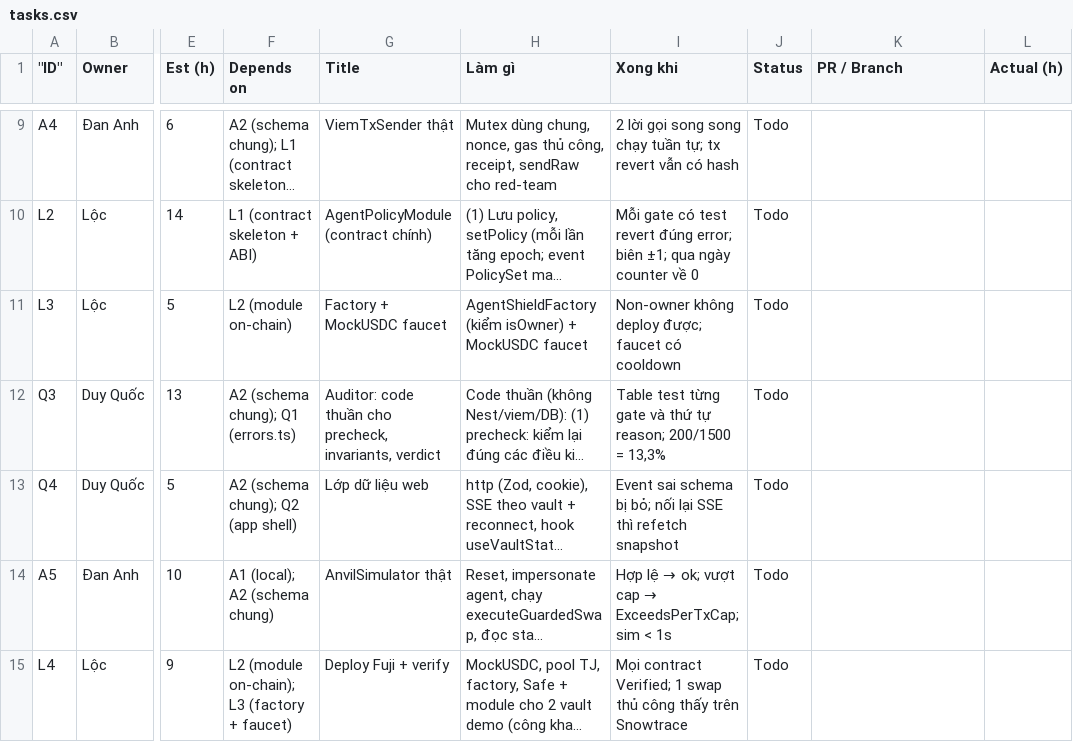
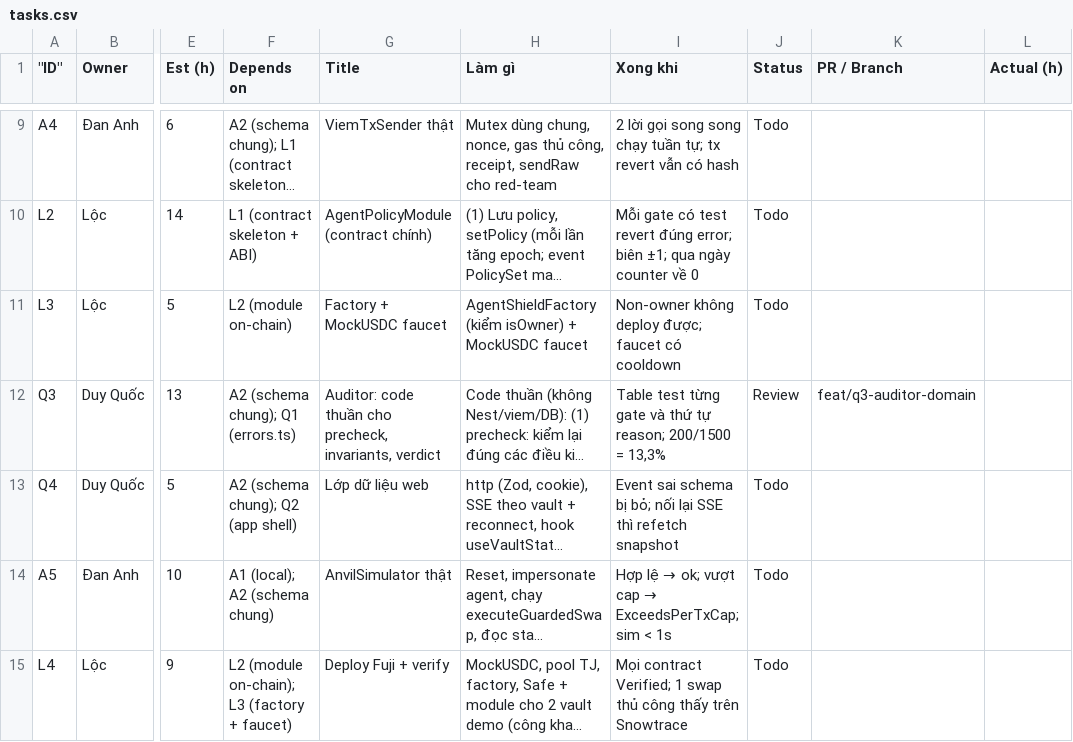
Before and after one commit to KidCute1412/AuraSentinel, a CSV file: docs/runbook/tasks.csv, drawn as a sheet; only a part is shown, gaps mark what is left out; long unchanged cells end in …; the diff names each change by its address in the sheet, - before the commit and + after, or states it on an @@ line.

```diff
--- a/docs/runbook/tasks.csv
+++ b/docs/runbook/tasks.csv
-J12 (Status): Todo
+J12 (Status): Review
-K12 (PR / Branch): (empty)
+K12 (PR / Branch): feat/q3-auditor-domain
```
Also changed, not shown: 6 other files.
